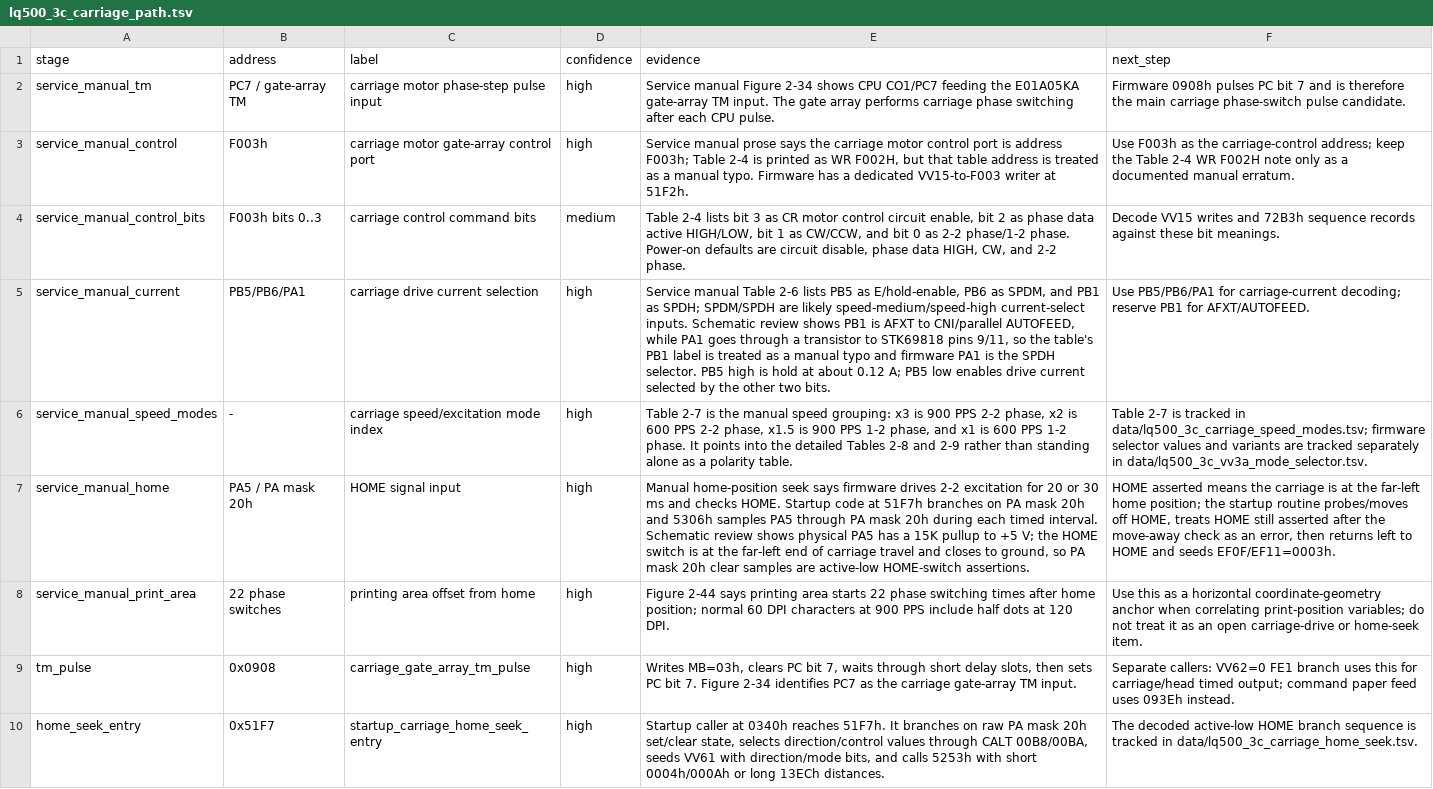
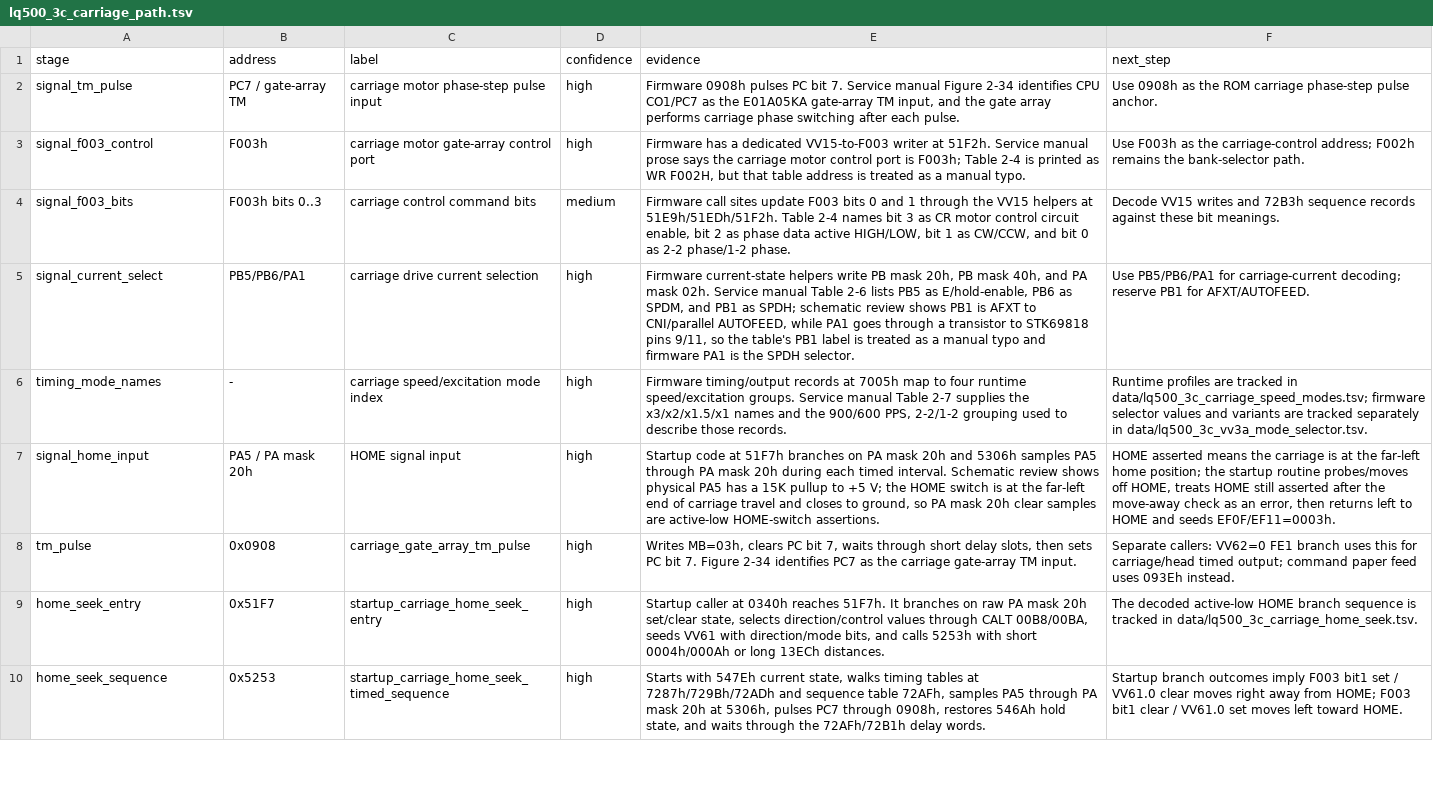
Before and after one commit to RealDeuce/epsonLQ500, a TSV file: data/lq500_3c_carriage_path.tsv, drawn as a sheet; only a part is shown; the shorter side is filled out with more unchanged rows; the diff names each change by its address in the sheet, - before the commit and + after, or states it on an @@ line.

Commit message:
Refocus carriage notes on ROM behavior

```diff
--- a/data/lq500_3c_carriage_path.tsv
+++ b/data/lq500_3c_carriage_path.tsv
-A2 (stage): service_manual_tm
+A2 (stage): signal_tm_pulse
-E2 (evidence): Service manual Figure 2-34 shows CPU CO1/PC7 feeding the E01A05KA gate-array TM input. The gate array performs carriage phase switching after each CPU pulse.
+E2 (evidence): Firmware 0908h pulses PC bit 7. Service manual Figure 2-34 identifies CPU CO1/PC7 as the E01A05KA gate-array TM input, and the gate array performs carriage phase switching after each pulse.
-F2 (next_step): Firmware 0908h pulses PC bit 7 and is therefore the main carriage phase-switch pulse candidate.
+F2 (next_step): Use 0908h as the ROM carriage phase-step pulse anchor.
-A3 (stage): service_manual_control
+A3 (stage): signal_f003_control
-E3 (evidence): Service manual prose says the carriage motor control port is address F003h; Table 2-4 is printed as WR F002H, but that table address is treated as a manual typo. Firmware has a dedicated VV15-to-F003 writer at 51F2h.
+E3 (evidence): Firmware has a dedicated VV15-to-F003 writer at 51F2h. Service manual prose says the carriage motor control port is F003h; Table 2-4 is printed as WR F002H, but that table address is treated as a manual typo.
-F3 (next_step): …carriage-control address; keep the Table 2-4 WR F002H note only as a documented manual erratum.
+F3 (next_step): …carriage-control address; F002h remains the bank-selector path.
-A4 (stage): service_manual_control_bits
+A4 (stage): signal_f003_bits
-E4 (evidence): Table 2-4 lists bit 3 as CR motor control circuit enable, bit 2 as phase data active HIGH/LOW, bit 1 as CW/CCW, and bit 0 as 2-2 phase/1-2 phase. Power-on defaults are circuit disable, phase data HIGH, CW, and 2-2 phase.
+E4 (evidence): Firmware call sites update F003 bits 0 and 1 through the VV15 helpers at 51E9h/51EDh/51F2h. Table 2-4 names bit 3 as CR motor control circuit enable, bit 2 as phase data active HIGH/LOW, bit 1 as CW/CCW, and bit 0 as 2-2 phase/1-2 phase.
-A5 (stage): service_manual_current
+A5 (stage): signal_current_select
-E5 (evidence): Service manual Table 2-6 lists PB5 as E/hold-enable, PB6 as SPDM, and PB1 as SPDH; SPDM/SPDH are likely speed-medium/speed-high current-select inputs. Schematic review shows PB1 is AFXT to CNI/parallel AUTOFEED, while PA1 goes through a transistor to STK69818 pins 9/11, so the table's PB1 label is treated as a manual typo and firmware PA1 is the SPDH selector. PB5 high is hold at about 0.12 A; PB5 low enables drive current selected by the other two bits.
+E5 (evidence): Firmware current-state helpers write PB mask 20h, PB mask 40h, and PA mask 02h. Service manual Table 2-6 lists PB5 as E/hold-enable, PB6 as SPDM, and PB1 as SPDH; schematic review shows PB1 is AFXT to CNI/parallel AUTOFEED, while PA1 goes through a transistor to STK69818 pins 9/11, so the table's PB1 label is treated as a manual typo and firmware PA1 is the SPDH selector.
-A6 (stage): service_manual_speed_modes
+A6 (stage): timing_mode_names
-E6 (evidence): Table 2-7 is the manual speed grouping: x3 is 900 PPS 2-2 phase, x2 is 600 PPS 2-2 phase, x1.5 is 900 PPS 1-2 phase, and x1 is 600 PPS 1-2 phase. It points into the detailed Tables 2-8 and 2-9 rather than standing alone as a polarity table.
+E6 (evidence): Firmware timing/output records at 7005h map to four runtime speed/excitation groups. Service manual Table 2-7 supplies the x3/x2/x1.5/x1 names and the 900/600 PPS, 2-2/1-2 grouping used to describe those records.
-F6 (next_step): Table 2-7 is tracked in…
+F6 (next_step): Runtime profiles are tracked in…
-A7 (stage): service_manual_home
+A7 (stage): signal_home_input
-E7 (evidence): Manual home-position seek says firmware drives 2-2 excitation for 20 or 30 ms and checks HOME. Startup code…
+E7 (evidence): Startup code…
-row 8: service_manual_print_area | 22 phase switches | printing area offset from home | high | Figure 2-44 says printing area starts 22 phase switching times after home position; normal 60 DPI characters at 900 PPS include half dots at 120 DPI. | Use this as a horizontal coordinate-geometry anchor when correlating print-position variables; do not treat it as an open carriage-drive or home-seek item.
```
Also changed, not shown: data/lq500_3c_carriage_home_seek.tsv, 3 other files.
